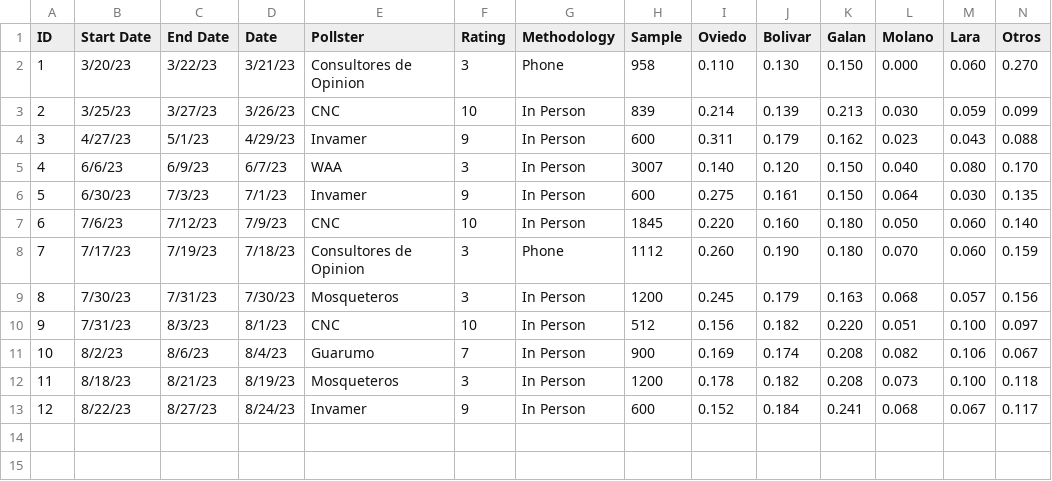
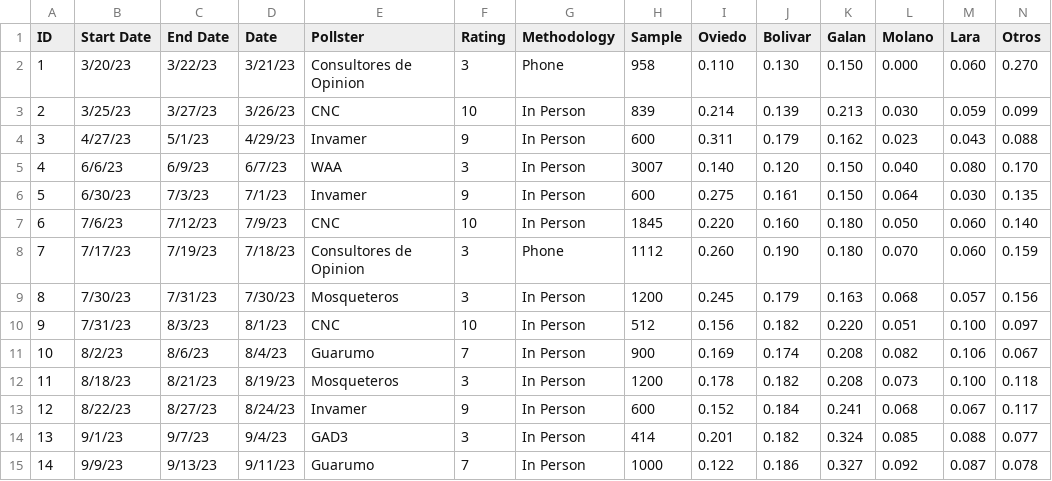
Before and after one commit to PoliticaConDato/Local-Elections-2023, a CSV file: Polls/Polls_Bogota.csv, drawn as a sheet; only a part is shown; rows hold the shown columns only; the diff names each change by its address in the sheet, - before the commit and + after, or states it on an @@ line.

```diff
--- a/Polls/Polls_Bogota.csv
+++ b/Polls/Polls_Bogota.csv
+row 14: 13 | 9/1/23 | 9/7/23 | 9/4/23 | GAD3 | 3 | In Person | 414 | 0.201 | 0.182 | 0.324 | 0.085 | 0.088 | 0.077
+row 15: 14 | 9/9/23 | 9/13/23 | 9/11/23 | Guarumo | 7 | In Person | 1000 | 0.122 | 0.186 | 0.327 | 0.092 | 0.087 | 0.078
```
Also changed, not shown: Polls/Polls_Cali.csv.
